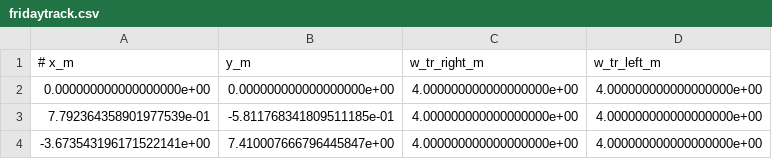
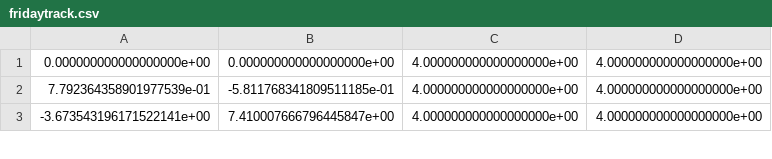
Before and after one commit to berlala/global_racetrajectory_optimization, a CSV file: inputs/tracks/fridaytrack.csv, drawn as a sheet; only a part is shown.

```diff
--- a/inputs/tracks/fridaytrack.csv
+++ b/inputs/tracks/fridaytrack.csv
@@ -1,2 +1 @@
-# x_m,y_m,w_tr_right_m,w_tr_left_m
 0.000000000000000000e+00,0.000000000000000000e+00,4.000000000000000000e+00,4.000000000000000000e+00
```
Also changed, not shown: 3 other files.
